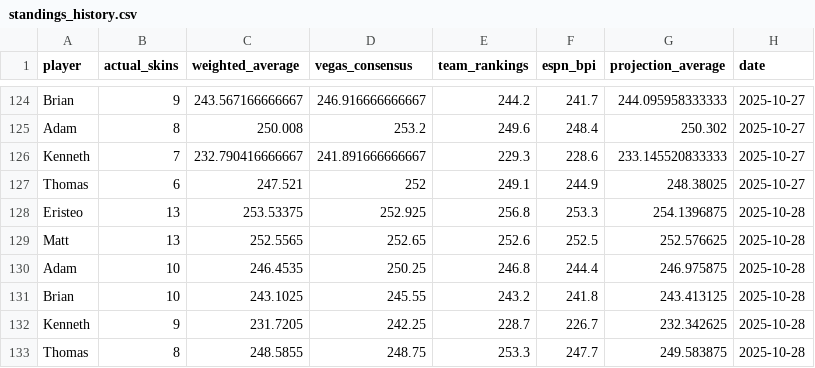
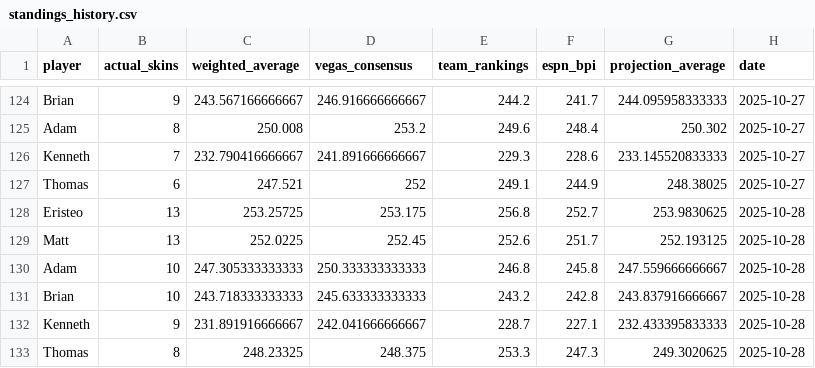
Before and after one commit to ejperez2/skins-standings, a CSV file: standings_history.csv, drawn as a sheet; only a part is shown, gaps mark what is left out.

```diff
--- a/standings_history.csv
+++ b/standings_history.csv
@@ -127,7 +127,7 @@
 "Thomas",6,247.521,252,249.1,244.9,248.38025,2025-10-27
-"Eristeo",13,253.53375,252.925,256.8,253.3,254.1396875,2025-10-28
-"Matt",13,252.5565,252.65,252.6,252.5,252.576625,2025-10-28
-"Adam",10,246.4535,250.25,246.8,244.4,246.975875,2025-10-28
-"Brian",10,243.1025,245.55,243.2,241.8,243.413125,2025-10-28
-"Kenneth",9,231.7205,242.25,228.7,226.7,232.342625,2025-10-28
-"Thomas",8,248.5855,248.75,253.3,247.7,249.583875,2025-10-28
+"Eristeo",13,253.25725,253.175,256.8,252.7,253.9830625,2025-10-28
+"Matt",13,252.0225,252.45,252.6,251.7,252.193125,2025-10-28
+"Adam",10,247.305333333333,250.333333333333,246.8,245.8,247.559666666667,2025-10-28
+"Brian",10,243.718333333333,245.633333333333,243.2,242.8,243.837916666667,2025-10-28
+"Kenneth",9,231.891916666667,242.041666666667,228.7,227.1,232.433395833333,2025-10-28
+"Thomas",8,248.23325,248.375,253.3,247.3,249.3020625,2025-10-28
```
Also changed, not shown: 1 other file.
